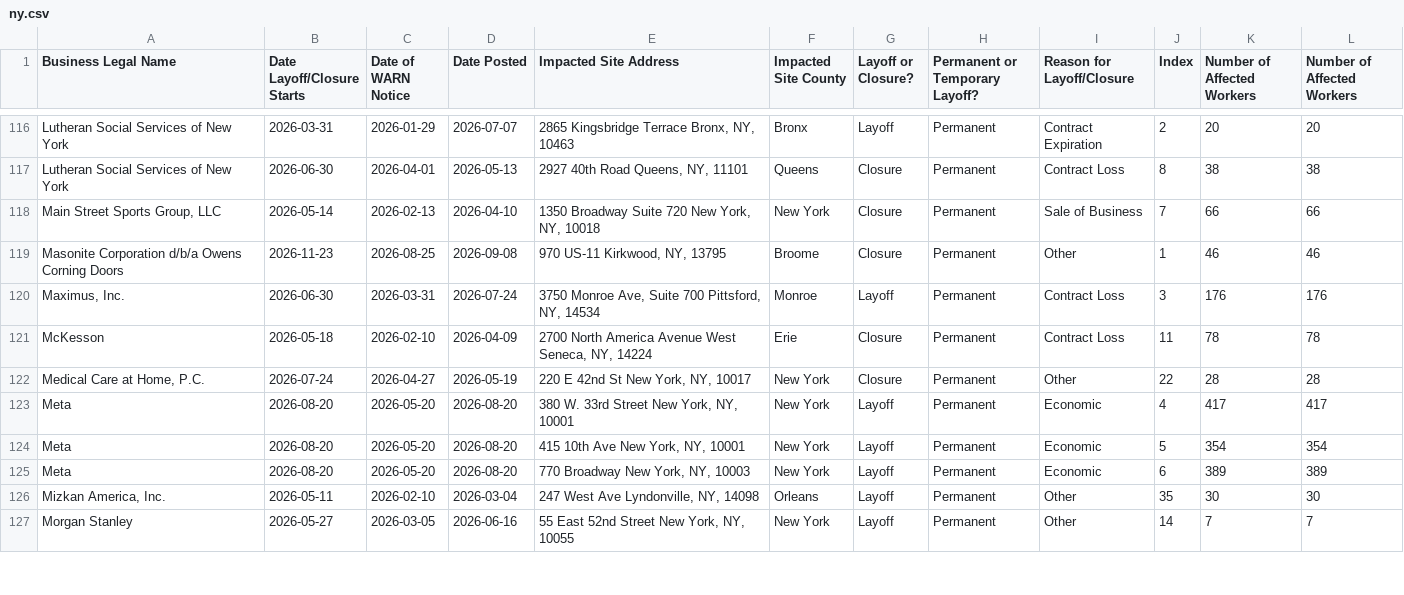
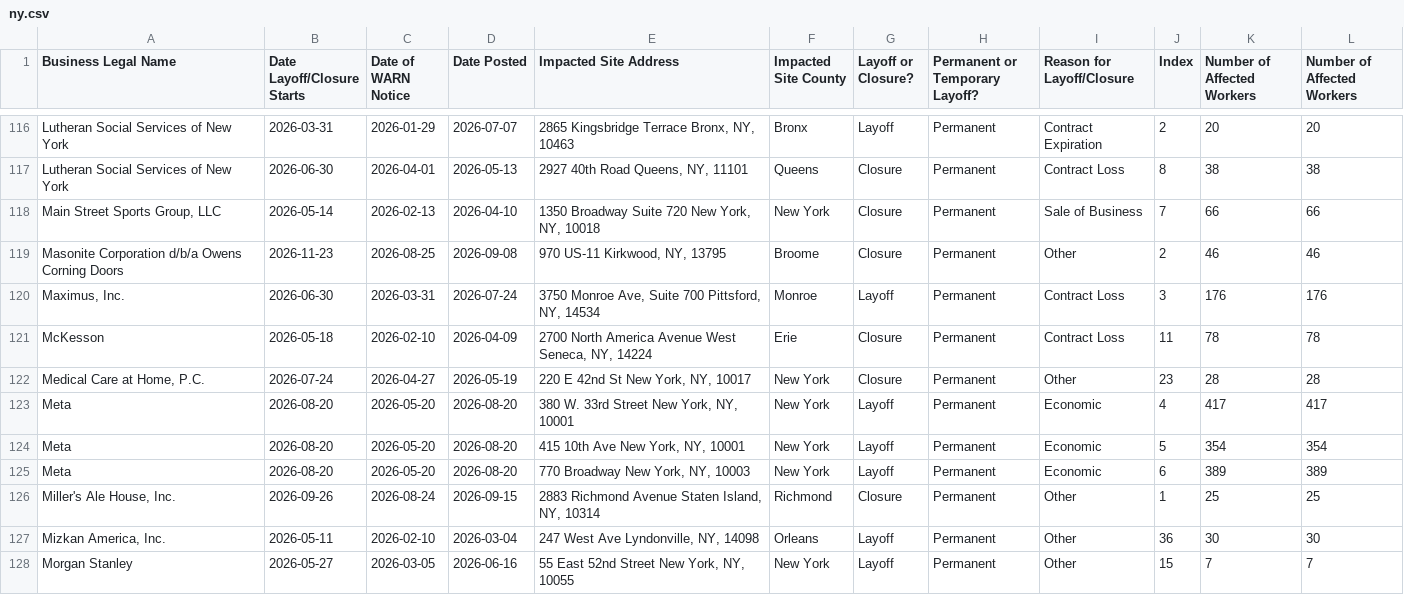
Before and after one commit to FTS-IE/warn-notice-actions, a CSV file: data/ny.csv, drawn as a sheet; only a part is shown, gaps mark what is left out; the diff covers the shown part only.

```diff
--- a/data/ny.csv
+++ b/data/ny.csv
@@ -118,6 +118,6 @@ Lutheran Social Services of New York,2026-06-30,2026-04-01,2026-05-13,"2927 40th
 "Main Street Sports Group, LLC",2026-05-14,2026-02-13,2026-04-10,"1350 Broadway Suite 720 New York, NY, 10018",New York,Closure,Permanent,Sale of Business,7,66,66
-Masonite Corporation d/b/a Owens Corning Doors,2026-11-23,2026-08-25,2026-09-08,"970 US-11  Kirkwood, NY, 13795",Broome,Closure,Permanent,Other,1,46,46
+Masonite Corporation d/b/a Owens Corning Doors,2026-11-23,2026-08-25,2026-09-08,"970 US-11  Kirkwood, NY, 13795",Broome,Closure,Permanent,Other,2,46,46
 "Maximus, Inc.",2026-06-30,2026-03-31,2026-07-24,"3750 Monroe Ave, Suite 700  Pittsford, NY, 14534",Monroe,Layoff,Permanent,Contract Loss,3,176,176
 McKesson,2026-05-18,2026-02-10,2026-04-09,"2700 North America Avenue  West Seneca, NY, 14224",Erie,Closure,Permanent,Contract Loss,11,78,78
-"Medical Care at Home, P.C.",2026-07-24,2026-04-27,2026-05-19,"220 E 42nd St  New York, NY, 10017",New York,Closure,Permanent,Other,22,28,28
+"Medical Care at Home, P.C.",2026-07-24,2026-04-27,2026-05-19,"220 E 42nd St  New York, NY, 10017",New York,Closure,Permanent,Other,23,28,28
 Meta,2026-08-20,2026-05-20,2026-08-20,"380 W. 33rd Street  New York, NY, 10001",New York,Layoff,Permanent,Economic,4,417,417
@@ -125,3 +125,4 @@ Meta,2026-08-20,2026-05-20,2026-08-20,"415 10th Ave  New York, NY, 10001",New Yo
 Meta,2026-08-20,2026-05-20,2026-08-20,"770 Broadway  New York, NY, 10003",New York,Layoff,Permanent,Economic,6,389,389
-"Mizkan America, Inc.",2026-05-11,2026-02-10,2026-03-04,"247 West Ave  Lyndonville, NY, 14098",Orleans,Layoff,Permanent,Other,35,30,30
-Morgan Stanley,2026-05-27,2026-03-05,2026-06-16,"55 East 52nd Street  New York, NY, 10055",New York,Layoff,Permanent,Other,14,7,7
+"Miller's Ale House, Inc.",2026-09-26,2026-08-24,2026-09-15,"2883 Richmond Avenue  Staten Island, NY, 10314",Richmond,Closure,Permanent,Other,1,25,25
+"Mizkan America, Inc.",2026-05-11,2026-02-10,2026-03-04,"247 West Ave  Lyndonville, NY, 14098",Orleans,Layoff,Permanent,Other,36,30,30
+Morgan Stanley,2026-05-27,2026-03-05,2026-06-16,"55 East 52nd Street  New York, NY, 10055",New York,Layoff,Permanent,Other,15,7,7
```
Also changed, not shown: 1 added row and 33 edited cells elsewhere in this file, data/de.csv, data/me.csv, 11 other files.
